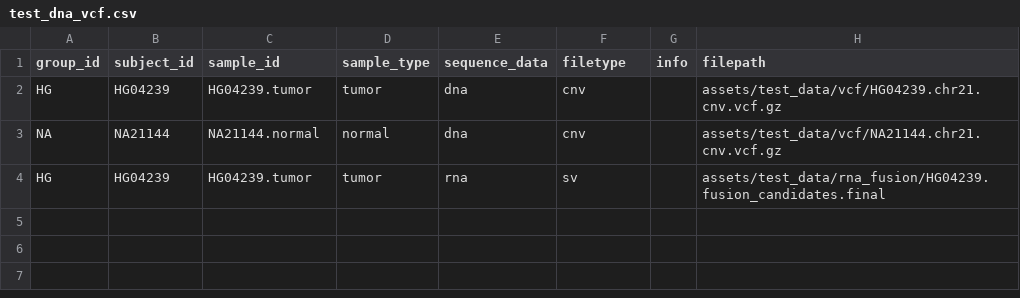
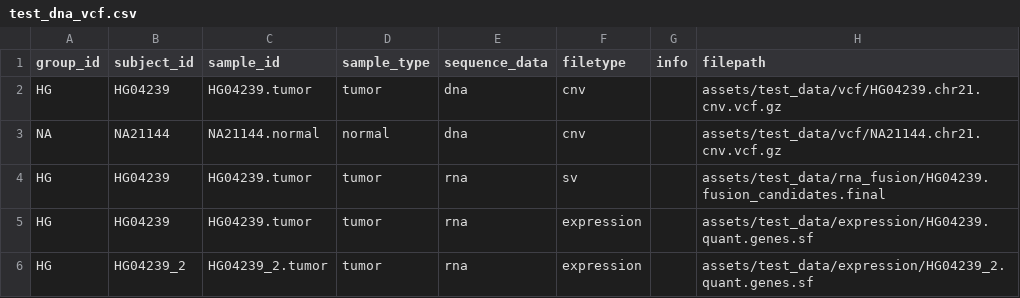
Before and after one commit to CRCHUM-CITADEL/nextflow-medicine-precision, a CSV file: assets/test_data/samplesheet/test_dna_vcf.csv, drawn as a sheet; the diff names each change by its address in the sheet, - before the commit and + after, or states it on an @@ line.

Commit message:
add RNA expression analysis to pipeline

```diff
--- a/assets/test_data/samplesheet/test_dna_vcf.csv
+++ b/assets/test_data/samplesheet/test_dna_vcf.csv
+row 5: HG | HG04239 | HG04239.tumor | tumor | rna | expression |  | assets/test_data/expression/HG04239.quant.genes.sf
+row 6: HG | HG04239_2 | HG04239_2.tumor | tumor | rna | expression |  | assets/test_data/expression/HG04239_2.quant.genes.sf
```
Also changed, not shown: 14 other files.
